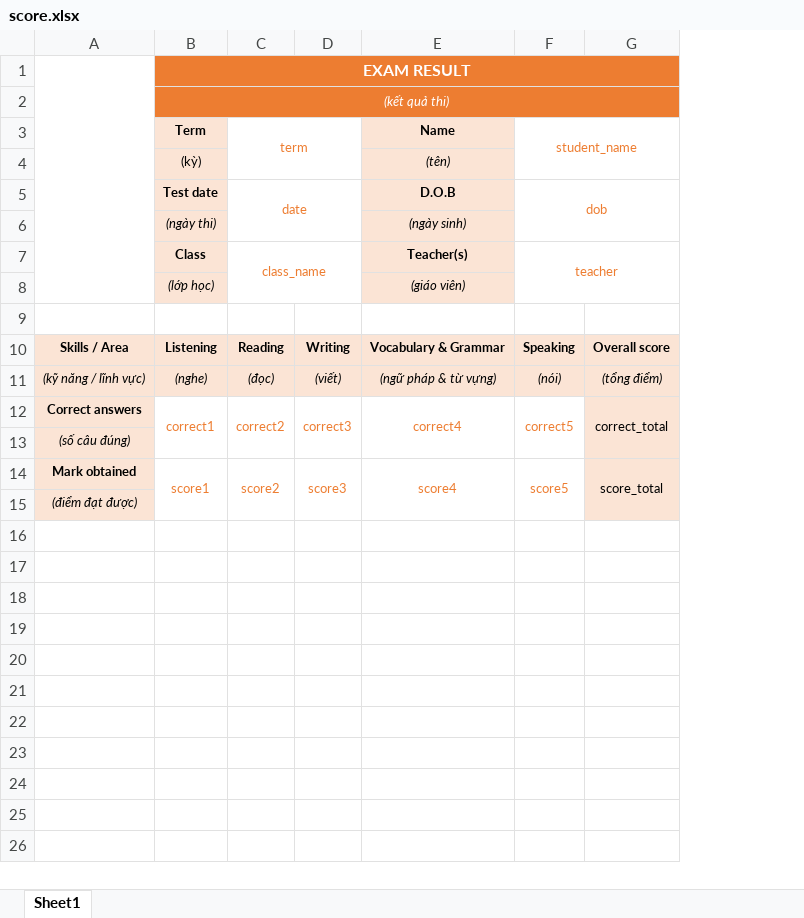
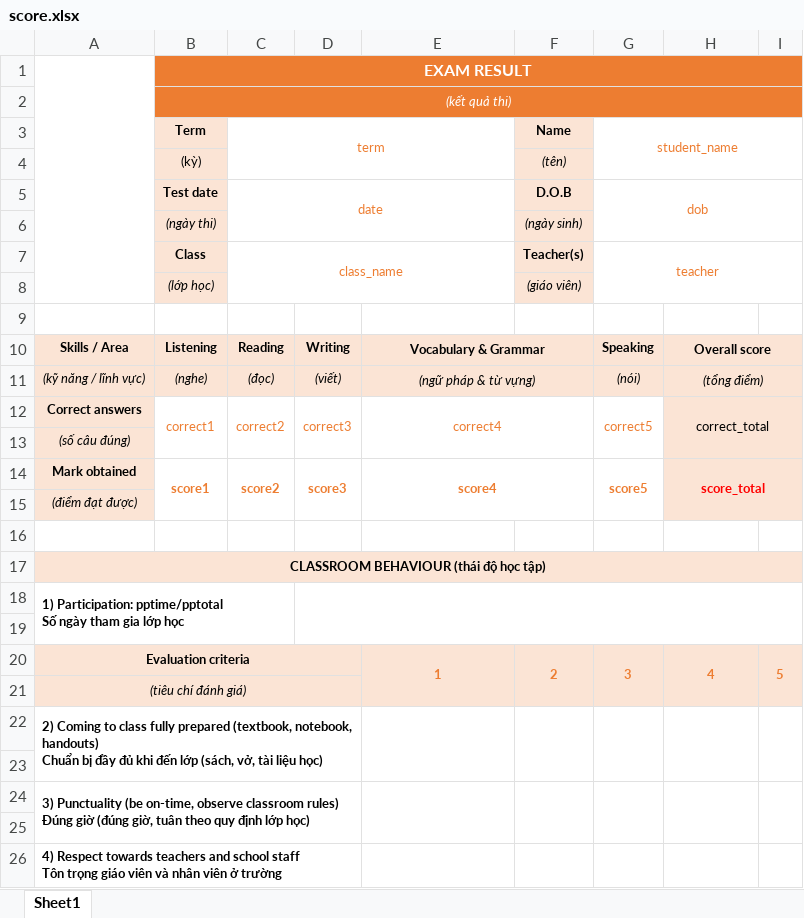
Before and after one commit to doantuyen15/WeaverCRM, an Excel workbook: public/assets/reports/score.xlsx, sheet Sheet1, drawn as a sheet; only a part is shown; values as stored, in another font and other column widths than the file's, no borders; charts and pictures not drawn; removed rows and columns are numbered as before the commit, all else as after; ↵ is a line break in a cell; the diff covers the shown part only; the diff names each change by its address in the sheet, - before the commit and + after, or states it on an @@ line.

```diff
--- a/public/assets/reports/score.xlsx (sheet Sheet1)
+++ b/public/assets/reports/score.xlsx (sheet Sheet1)
+column F (Name), rows 4-8: (tên) | D.O.B | (ngày sinh) | Teacher(s) | (giáo viên)
+column I, empty
-C3:D4 merged
+C3:E4 merged
-E3: Name
+E3: (empty)
-E3:E8 fill: #FBE4D5
+E3:E8 fill: none
-E4: (tên)
+E4: (empty)
-C5:D6 merged
+C5:E6 merged
-E5: D.O.B
+E5: (empty)
-E6: (ngày sinh)
+E6: (empty)
-C7:D8 merged
+C7:E8 merged
-E7: Teacher(s)
+E7: (empty)
-E8: (giáo viên)
+E8: (empty)
+E10:F10 merged
+H10:I10 merged
+E11:F11 merged
+H11:I11 merged
-B14:E14 bold: off
+B14:E14 bold: on
-G14:H14 bold: off
+G14:H14 bold: on
-H14 text colour: black
+H14 text colour: #FF0000
+row 16: (empty)
+row 17: CLASSROOM BEHAVIOUR (thái độ học tập)
+row 18: 1) Participation: pptime/pptotal ↵ Số ngày tham gia lớp học
+row 19: (empty)
+row 20: Evaluation criteria |  |  |  | 1 | 2 | 3 | 4 | 5
+row 21: (tiêu chí đánh giá)
+row 22: 2) Coming to class fully prepared (textbook, notebook, handouts) ↵ Chuẩn bị đầy đủ khi đến lớp (sách, vở, tài liệu học)
+row 23: (empty)
+row 24: 3) Punctuality (be on-time, observe classroom rules) ↵ Đúng giờ (đúng giờ, tuân theo quy định lớp học)
+row 25: (empty)
+row 26: 4) Respect towards teachers and school staff ↵ Tôn trọng giáo viên và nhân viên ở trường
```
Also changed, not shown: 11 added rows elsewhere in this sheet, charts or pictures, 2 other files.
